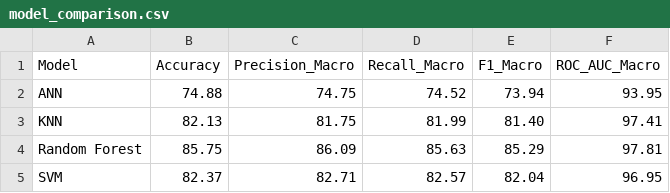
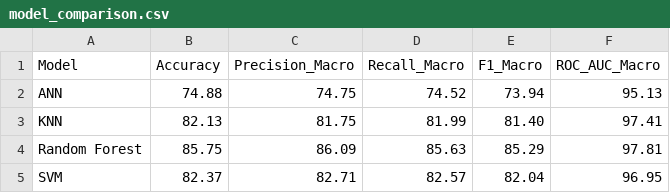
Before and after one commit to TingHui-821/obesityLevel, a CSV file: model_comparison.csv, drawn as a sheet.

Commit message:
Update model_comparison.csv

```diff
--- a/model_comparison.csv
+++ b/model_comparison.csv
@@ -1,3 +1,3 @@
 Model,Accuracy,Precision_Macro,Recall_Macro,F1_Macro,ROC_AUC_Macro
-ANN,74.88,74.75,74.52,73.94,93.95
+ANN,74.88,74.75,74.52,73.94,95.13
 KNN,82.13,81.75,81.99,81.40,97.41
```
